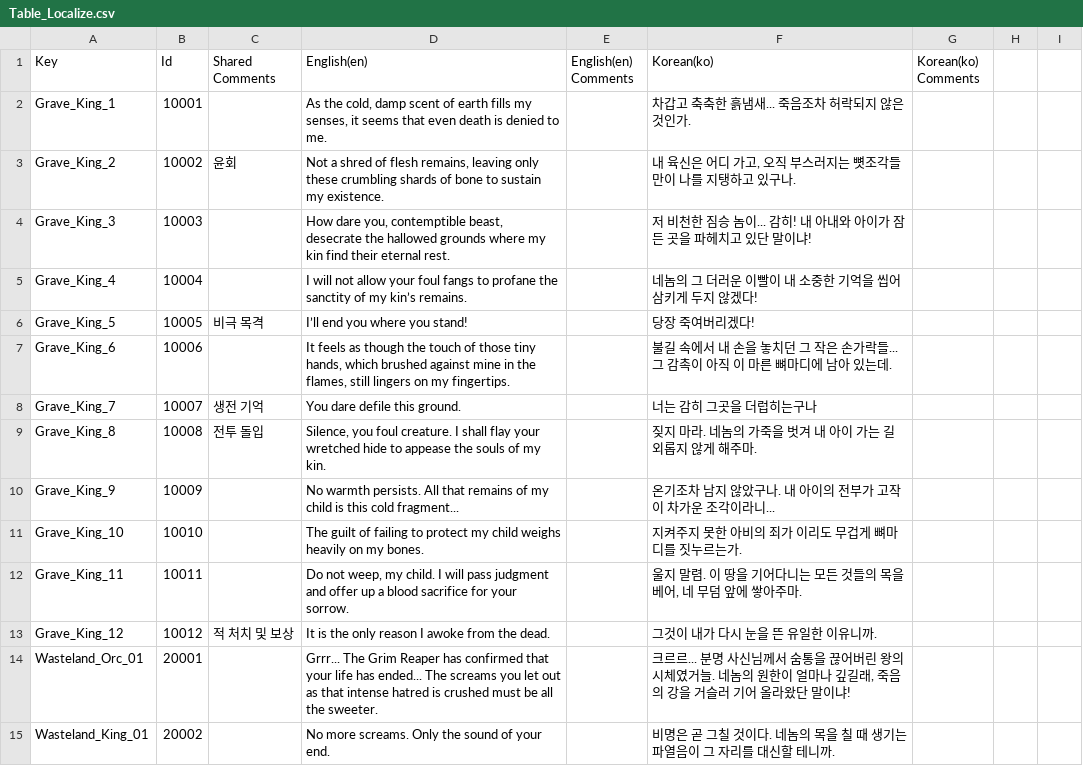
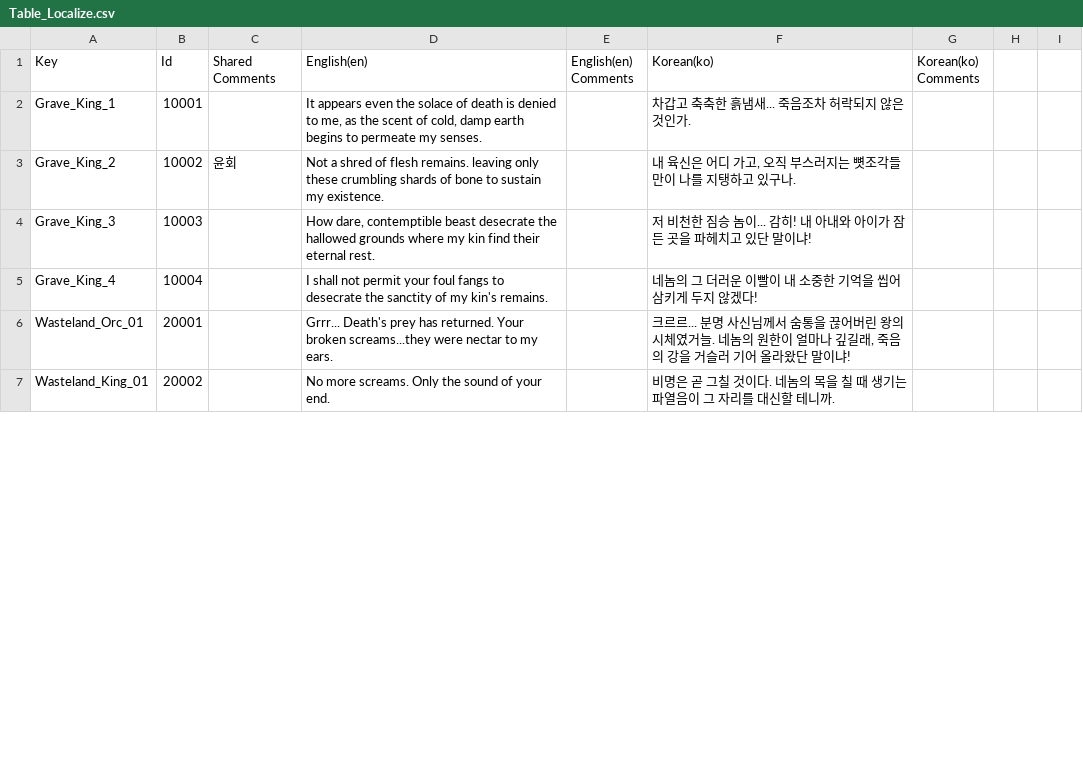
Before and after one commit to Kyungil-smart/08-firstcollabproject-Largegini, a CSV file: EOF/Assets/Resources/Tables/Table_Localize.csv, drawn as a sheet; only a part is shown; the diff covers the shown part only.

```diff
--- a/EOF/Assets/Resources/Tables/Table_Localize.csv
+++ b/EOF/Assets/Resources/Tables/Table_Localize.csv
@@ -1,15 +1,7 @@
 Key,Id,Shared Comments,English(en),English(en) Comments,Korean(ko),Korean(ko) Comments,,
-Grave_King_1,10001,,"As the cold, damp scent of earth fills my senses, it seems that even death is denied to me.",,차갑고 축축한 흙냄새... 죽음조차 허락되지 않은 것인가.,,,
-Grave_King_2,10002,윤회,"Not a shred of flesh remains, leaving only these crumbling shards of bone to sustain my existence.",,"내 육신은 어디 가고, 오직 부스러지는 뼛조각들만이 나를 지탱하고 있구나.",,,
-Grave_King_3,10003,,"How dare you, contemptible beast, desecrate the hallowed grounds where my kin find their eternal rest.",,저 비천한 짐승 놈이... 감히! 내 아내와 아이가 잠든 곳을 파헤치고 있단 말이냐!,,,
-Grave_King_4,10004,,I will not allow your foul fangs to profane the sanctity of my kin’s remains.,,네놈의 그 더러운 이빨이 내 소중한 기억을 씹어 삼키게 두지 않겠다!,,,
-Grave_King_5,10005,비극 목격,I’ll end you where you stand!,,당장 죽여버리겠다!,,,
-Grave_King_6,10006,,"It feels as though the touch of those tiny hands, which brushed against mine in the flames, still lingers on my fingertips.",,불길 속에서 내 손을 놓치던 그 작은 손가락들... 그 감촉이 아직 이 마른 뼈마디에 남아 있는데.,,,
-Grave_King_7,10007,생전 기억,You dare defile this ground.,,너는 감히 그곳을 더럽히는구나,,,
-Grave_King_8,10008,전투 돌입,"Silence, you foul creature. I shall flay your wretched hide to appease the souls of my kin.",,짖지 마라. 네놈의 가죽을 벗겨 내 아이 가는 길 외롭지 않게 해주마.,,,
-Grave_King_9,10009,,No warmth persists. All that remains of my child is this cold fragment...,,온기조차 남지 않았구나. 내 아이의 전부가 고작 이 차가운 조각이라니...,,,
-Grave_King_10,10010,,The guilt of failing to protect my child weighs heavily on my bones.,,지켜주지 못한 아비의 죄가 이리도 무겁게 뼈마디를 짓누르는가.,,,
-Grave_King_11,10011,,"Do not weep, my child. I will pass judgment and offer up a blood sacrifice for your sorrow.",,"울지 말렴. 이 땅을 기어다니는 모든 것들의 목을 베어, 네 무덤 앞에 쌓아주마.",,,
-Grave_King_12,10012,적 처치 및 보상,It is the only reason I awoke from the dead.,,그것이 내가 다시 눈을 뜬 유일한 이유니까.,,,
-Wasteland_Orc_01,20001,,Grrr... The Grim Reaper has confirmed that your life has ended... The screams you let out as that intense hatred is crushed must be all the sweeter.,,"크르르... 분명 사신님께서 숨통을 끊어버린 왕의 시체였거늘. 네놈의 원한이 얼마나 깊길래, 죽음의 강을 거슬러 기어 올라왔단 말이냐!",,,
+Grave_King_1,10001,,"It appears even the solace of death is denied to me, as the scent of cold, damp earth begins to permeate my senses.",,차갑고 축축한 흙냄새... 죽음조차 허락되지 않은 것인가.,,,
+Grave_King_2,10002,윤회,Not a shred of flesh remains. leaving only these crumbling shards of bone to sustain my existence.,,"내 육신은 어디 가고, 오직 부스러지는 뼛조각들만이 나를 지탱하고 있구나.",,,
+Grave_King_3,10003,,"How dare, contemptible beast desecrate the hallowed grounds where my kin find their eternal rest.",,저 비천한 짐승 놈이... 감히! 내 아내와 아이가 잠든 곳을 파헤치고 있단 말이냐!,,,
+Grave_King_4,10004,,I shall not permit your foul fangs to desecrate the sanctity of my kin's remains.,,네놈의 그 더러운 이빨이 내 소중한 기억을 씹어 삼키게 두지 않겠다!,,,
+Wasteland_Orc_01,20001,,Grrr... Death's prey has returned. Your broken screams...they were nectar to my ears.,,"크르르... 분명 사신님께서 숨통을 끊어버린 왕의 시체였거늘. 네놈의 원한이 얼마나 깊길래, 죽음의 강을 거슬러 기어 올라왔단 말이냐!",,,
 Wasteland_King_01,20002,,No more screams. Only the sound of your end.,,비명은 곧 그칠 것이다. 네놈의 목을 칠 때 생기는 파열음이 그 자리를 대신할 테니까.,,,
```
Also changed, not shown: 1 removed row and 56 edited cells elsewhere in this file, EOF/Assets/Resources/Tables/Table_Reward.csv, EOF/Assets/Resources/Tables/Table_Skill.csv, 3 other files.
